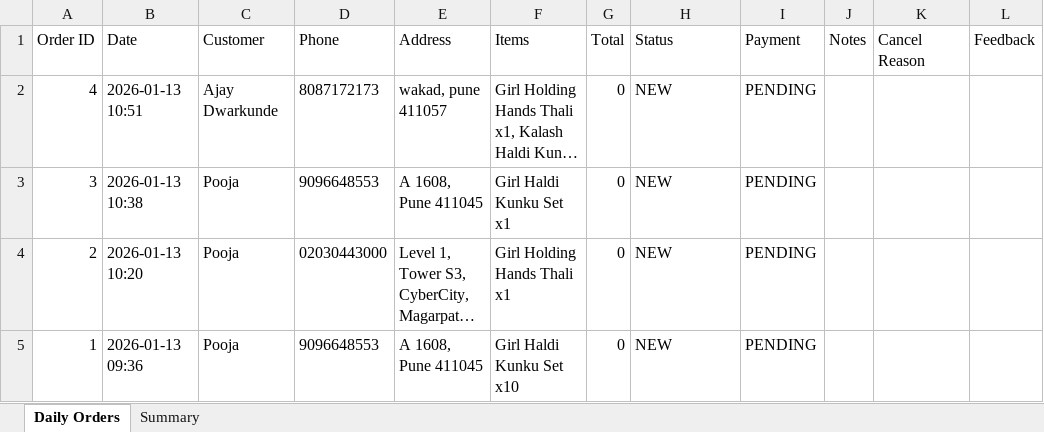
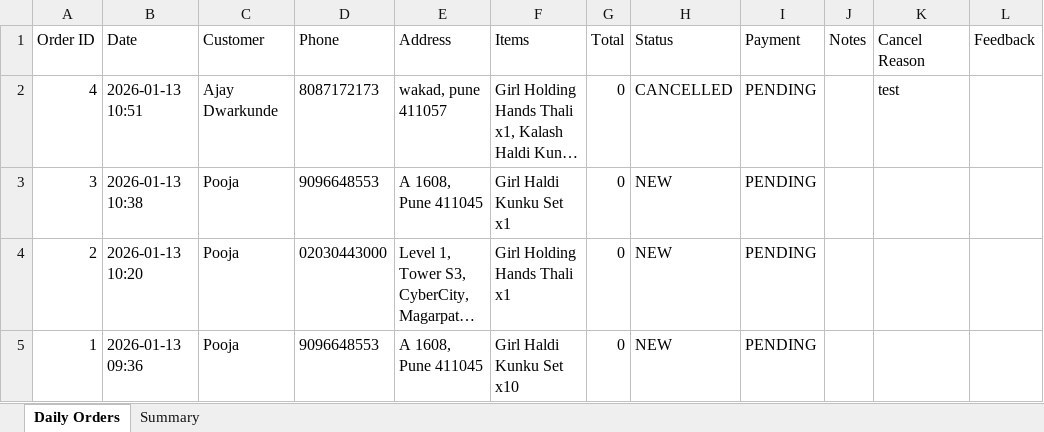
Before and after one commit to poojadwarkunde/urban-gulal, an Excel workbook: reports/UrbanGulal_Daily_2026-01-13.xlsx, sheet Daily Orders, drawn as a sheet; long unchanged cells end in …; values as stored, in another font and other column widths than the file's, no borders; the diff names each change by its address in the sheet, - before the commit and + after, or states it on an @@ line.

Commit message:
📊 Update UrbanGulal_Daily_2026-01-13.xlsx - 2026-01-13T16:40:30.488Z

```diff
--- a/reports/UrbanGulal_Daily_2026-01-13.xlsx (sheet Daily Orders)
+++ b/reports/UrbanGulal_Daily_2026-01-13.xlsx (sheet Daily Orders)
-H2 (Status): NEW
+H2 (Status): CANCELLED
-K2 (Cancel Reason): (empty)
+K2 (Cancel Reason): test
```
Also changed, not shown: sheet Summary.
